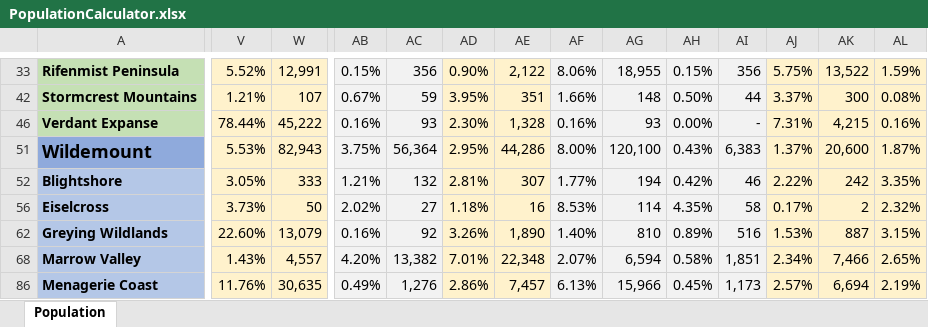
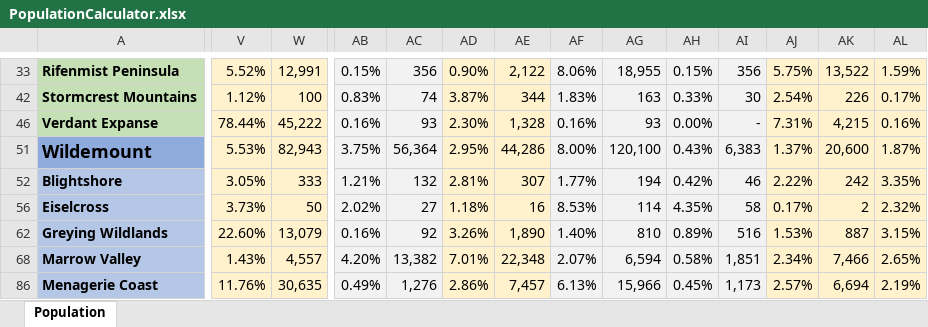
Before and after one commit to MrFarland/Encyclopedia-Exandria, an Excel workbook: development/tools/PopulationCalculator.xlsx, sheet Population, drawn as a sheet; only a part is shown, gaps mark what is left out; values as stored, in another font and other column widths than the file's, no borders; the diff covers the shown part only; the diff names each change by its address in the sheet, - before the commit and + after, or states it on an @@ line.

```diff
--- a/development/tools/PopulationCalculator.xlsx (sheet Population)
+++ b/development/tools/PopulationCalculator.xlsx (sheet Population)
-V42: 1.21%
+V42: 1.12%
-W42: 107
+W42: 100
-AB42: 0.67%
+AB42: 0.83%
-AC42: 59
+AC42: 74
-AD42: 3.95%
+AD42: 3.87%
-AE42: 351
+AE42: 344
-AF42: 1.66%
+AF42: 1.83%
-AG42: 148
+AG42: 163
-AH42: 0.50%
+AH42: 0.33%
-AI42: 44
+AI42: 30
-AJ42: 3.37%
+AJ42: 2.54%
-AK42: 300
+AK42: 226
-AL42: 0.08%
+AL42: 0.17%
```
Also changed, not shown: 79 edited cells elsewhere in this sheet, hidden cells, 1 other file.
